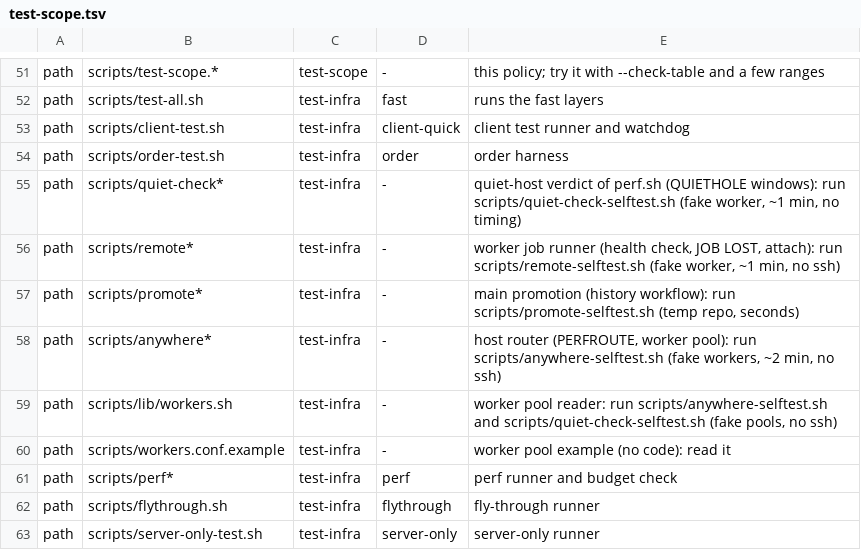
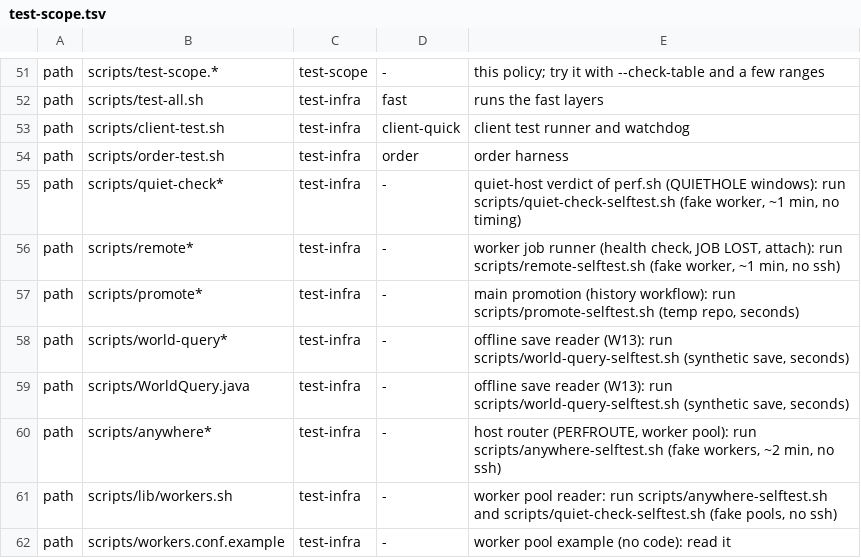
Before and after one commit to vectorjohn/fractal-buildings-mc-mod, a TSV file: scripts/test-scope.tsv, drawn as a sheet; only a part is shown, gaps mark what is left out; the shorter side is filled out with more unchanged rows; the diff names each change by its address in the sheet, - before the commit and + after, or states it on an @@ line.

Commit message:
chore(W13): world-query.sh, offline save reader (McaTop + FloatingSnow as one tool)
Subcommands info/top/block/column/find/count/scan; seed: world specs resolve
through the future scripts/worlds.sh (W14); info prints the cache stamp.
Self-test on a synthetic 26.x save.

Run commits:
- a8a9f0bca9 chore(W13): world-query.sh, offline save reader (McaTop + FloatingSnow as one tool)

Run-commits: a8a9f0bca9eeda20e45b38cc6f794abb29c1260b..a8a9f0bca9eeda20e45b38cc6f794abb29c1260b

```diff
--- a/scripts/test-scope.tsv
+++ b/scripts/test-scope.tsv
+row 58: path | scripts/world-query* | test-infra | - | offline save reader (W13): run scripts/world-query-selftest.sh (synthetic save, seconds)
+row 59: path | scripts/WorldQuery.java | test-infra | - | offline save reader (W13): run scripts/world-query-selftest.sh (synthetic save, seconds)
```
Also changed, not shown: 4 other files.
